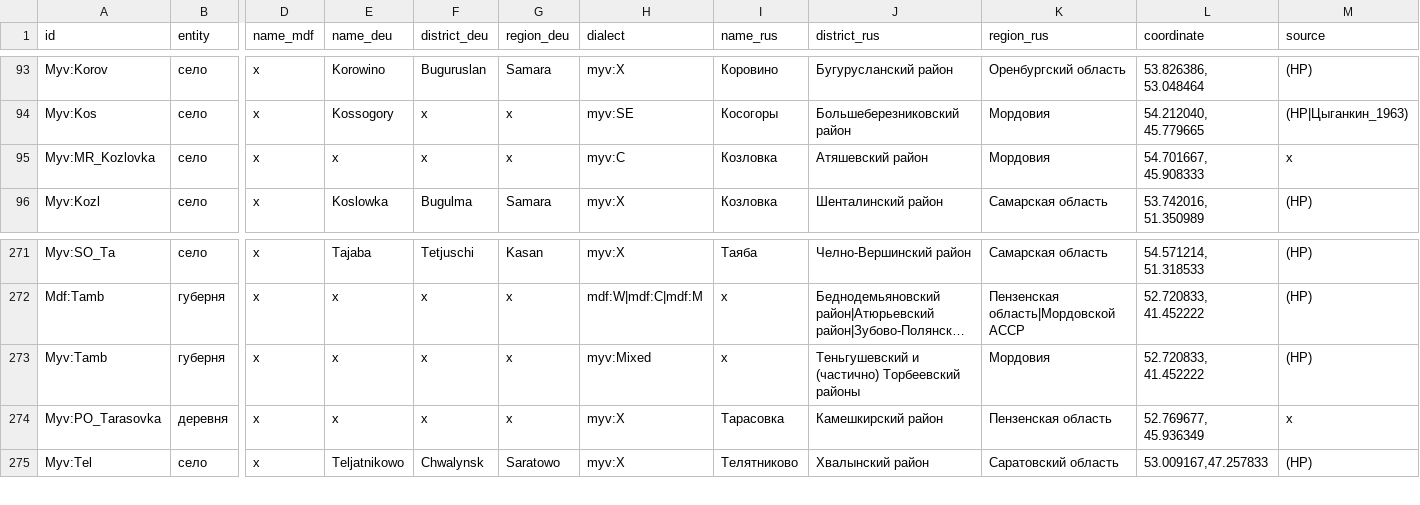
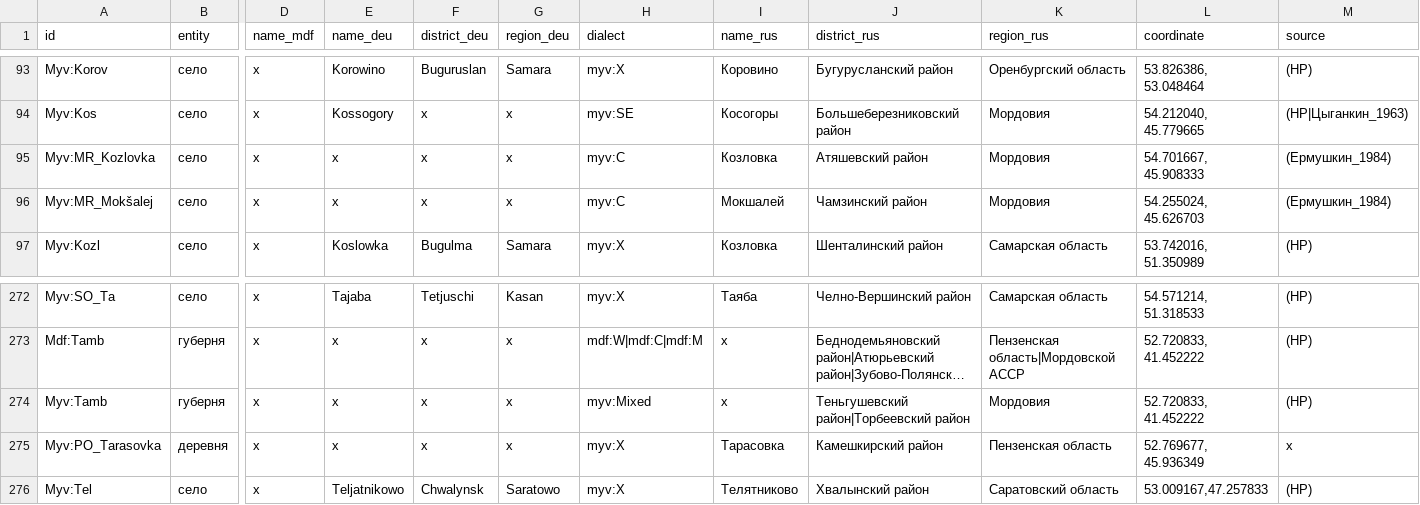
Before and after one commit to rueter/Mordvin-Varieties, a CSV file: PMW_locale_01.csv, drawn as a sheet; only a part is shown, gaps mark what is left out; long unchanged cells end in …; addresses are those after the commit; rows hold the shown columns only; the diff names each change by its address in the sheet, - before the commit and + after, or states it on an @@ line.

Commit message:
Update PMW_locale_01.csv
@nikopartanen a couple markers for two raions with the central dialect.

```diff
--- a/PMW_locale_01.csv
+++ b/PMW_locale_01.csv
-M95 (source): x
+M95 (source): (Ермушкин_1984)
+row 96: Myv:MR_Mokšalej | село | x | x | x | x | myv:C | Мокшалей | Чамзинский район | Мордовия | 54.255024, 45.626703 | (Ермушкин_1984)
-J274 (district_rus): Теньгушевский и (частично) Торбеевский районы
+J274 (district_rus): Теньгушевский район|Торбеевский район
```
